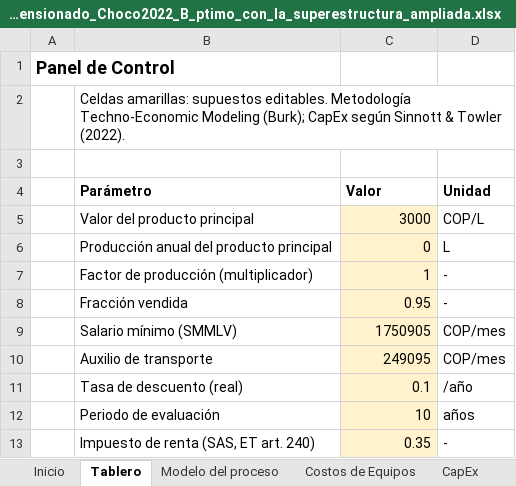
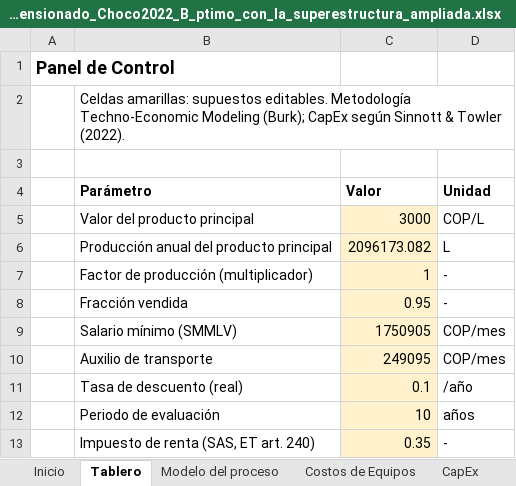
Before and after one commit to juanmurcia-jpg/corsano, an Excel workbook: modelos_pina/TEA_excel/TEA_Dimensionado_Choco2022_B_ptimo_con_la_superestructura_ampliada.xlsx, sheet Tablero, drawn as a sheet; only a part is shown; values as stored, in another font and other column widths than the file's, no borders; the diff names each change by its address in the sheet, - before the commit and + after, or states it on an @@ line.

```diff
--- a/modelos_pina/TEA_excel/TEA_Dimensionado_Choco2022_B_ptimo_con_la_superestructura_ampliada.xlsx (sheet Tablero)
+++ b/modelos_pina/TEA_excel/TEA_Dimensionado_Choco2022_B_ptimo_con_la_superestructura_ampliada.xlsx (sheet Tablero)
-C6 (Valor): 0
+C6 (Valor): 2096173.082
```
Also changed, not shown: sheet Monte Carlo, sheet OpEx & Ingresos, sheet Tornado, sheet Flujo de Caja, sheet Modelo del proceso, sheet Costos de Equipos, 2 more sheets, modelos_pina/TEA_excel/TEA_Dimensionado_Choco2022_A_Referencia_TRL_9.xlsx, modelos_pina/TEA_excel/TEA_Dimensionado_Choco2022_A_ptimo_con_la_topolog_a_anterior.xlsx, 55 other files.
